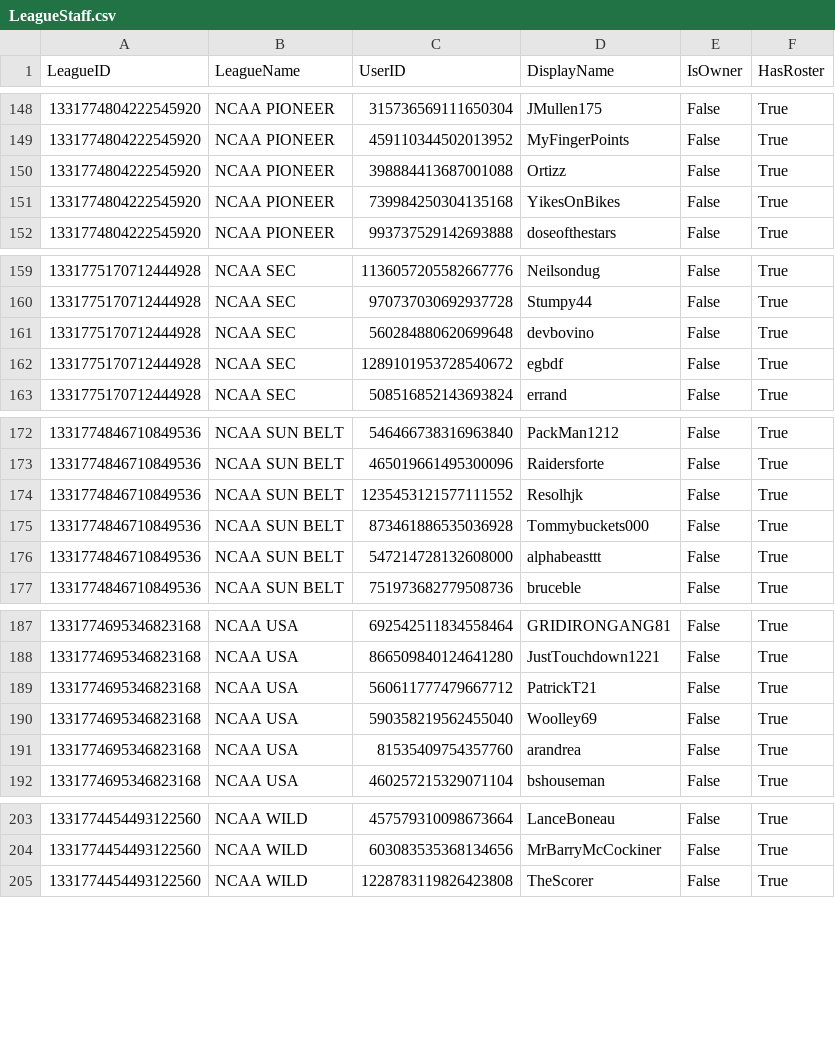
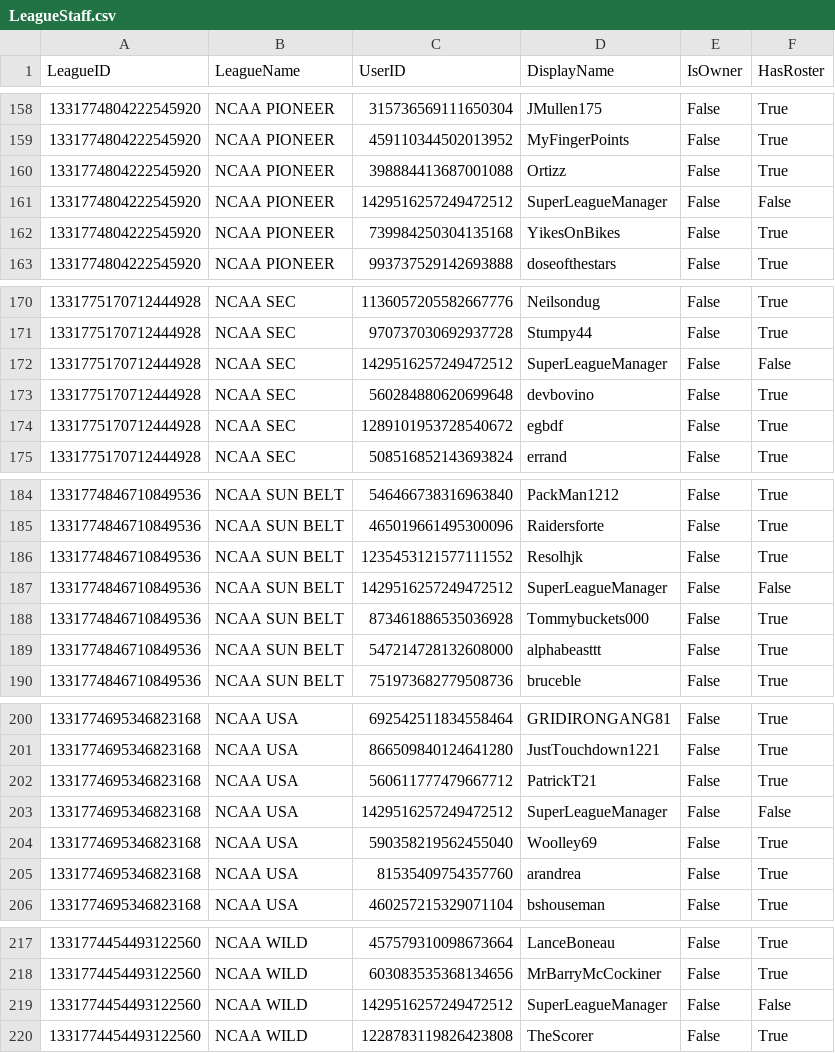
Before and after one commit to wrightc214/NCAA180-Sleeper, a CSV file: data/LeagueStaff.csv, drawn as a sheet; only a part is shown, gaps mark what is left out; the diff covers the shown part only.

```diff
--- a/data/LeagueStaff.csv
+++ b/data/LeagueStaff.csv
@@ -150,2 +160,3 @@ LeagueID,LeagueName,UserID,DisplayName,IsOwner,HasRoster
 1331774804222545920,NCAA PIONEER,398884413687001088,Ortizz,False,True
+1331774804222545920,NCAA PIONEER,1429516257249472512,SuperLeagueManager,False,False
 1331774804222545920,NCAA PIONEER,739984250304135168,YikesOnBikes,False,True
@@ -160,2 +171,3 @@ LeagueID,LeagueName,UserID,DisplayName,IsOwner,HasRoster
 1331775170712444928,NCAA SEC,970737030692937728,Stumpy44,False,True
+1331775170712444928,NCAA SEC,1429516257249472512,SuperLeagueManager,False,False
 1331775170712444928,NCAA SEC,560284880620699648,devbovino,False,True
@@ -174,2 +186,3 @@ LeagueID,LeagueName,UserID,DisplayName,IsOwner,HasRoster
 1331774846710849536,NCAA SUN BELT,1235453121577111552,Resolhjk,False,True
+1331774846710849536,NCAA SUN BELT,1429516257249472512,SuperLeagueManager,False,False
 1331774846710849536,NCAA SUN BELT,873461886535036928,Tommybuckets000,False,True
@@ -189,2 +202,3 @@ LeagueID,LeagueName,UserID,DisplayName,IsOwner,HasRoster
 1331774695346823168,NCAA USA,560611777479667712,PatrickT21,False,True
+1331774695346823168,NCAA USA,1429516257249472512,SuperLeagueManager,False,False
 1331774695346823168,NCAA USA,590358219562455040,Woolley69,False,True
@@ -204,2 +218,3 @@ LeagueID,LeagueName,UserID,DisplayName,IsOwner,HasRoster
 1331774454493122560,NCAA WILD,603083535368134656,MrBarryMcCockiner,False,True
+1331774454493122560,NCAA WILD,1429516257249472512,SuperLeagueManager,False,False
 1331774454493122560,NCAA WILD,1228783119826423808,TheScorer,False,True
```
Also changed, not shown: 10 added rows elsewhere in this file.
